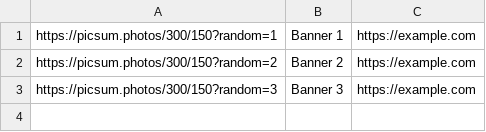
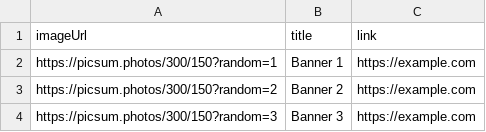
Before and after one commit to zerotoeducation/banners, a CSV file: banners.csv, drawn as a sheet; the diff names each change by its address in the sheet, - before the commit and + after, or states it on an @@ line.

Commit message:
banners.csv

```diff
--- a/banners.csv
+++ b/banners.csv
+row 1: imageUrl | title | link
```
